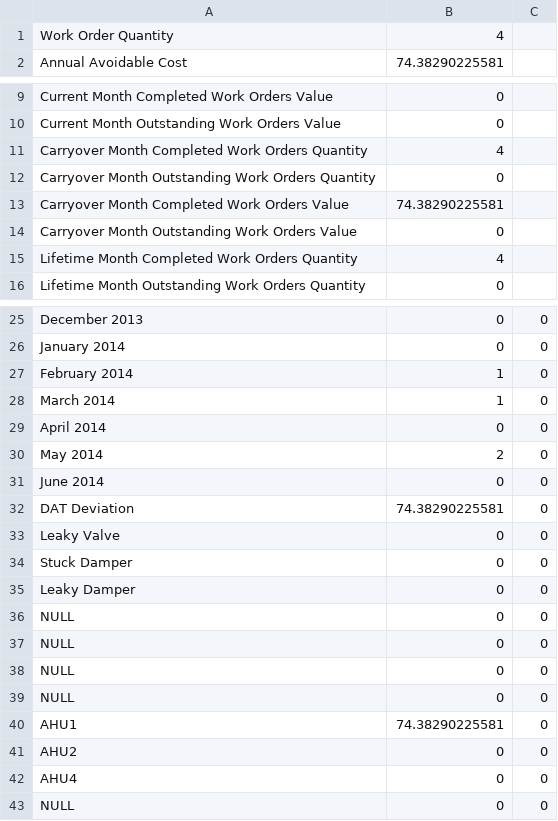
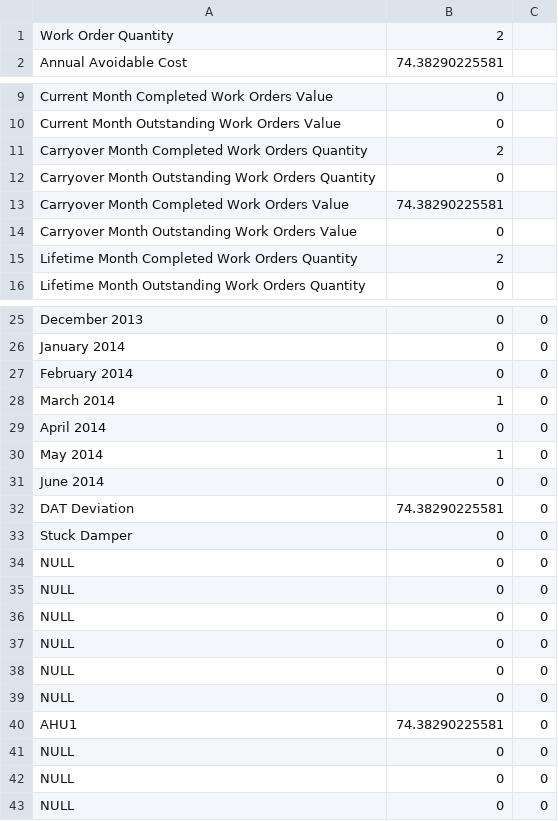
Before and after one commit to dddomin3/SavingsCalc, a CSV file: ReportData_save.csv, drawn as a sheet; only a part is shown, gaps mark what is left out.

```diff
--- a/ReportData_save.csv
+++ b/ReportData_save.csv
@@ -1,2 +1,2 @@
-Work Order Quantity,4
+Work Order Quantity,2
 Annual Avoidable Cost,74.38290225581
@@ -10,3 +10,3 @@ Current Month Completed Work Orders Value,0
 Current Month Outstanding Work Orders Value,0
-Carryover Month Completed Work Orders Quantity,4
+Carryover Month Completed Work Orders Quantity,2
 Carryover Month Outstanding Work Orders Quantity,0
@@ -14,3 +14,3 @@ Carryover Month Completed Work Orders Value,74.38290225581
 Carryover Month Outstanding Work Orders Value,0
-Lifetime Month Completed Work Orders Quantity,4
+Lifetime Month Completed Work Orders Quantity,2
 Lifetime Month Outstanding Work Orders Quantity,0
@@ -26,11 +26,11 @@ December 2013,0,0
 January 2014,0,0
-February 2014,1,0
+February 2014,0,0
 March 2014,1,0
 April 2014,0,0
-May 2014,2,0
+May 2014,1,0
 June 2014,0,0
 DAT Deviation,74.38290225581,0
-Leaky Valve,0,0
 Stuck Damper,0,0
-Leaky Damper,0,0
+NULL,0,0
+NULL,0,0
 NULL,0,0
@@ -40,4 +40,4 @@ NULL,0,0
 AHU1,74.38290225581,0
-AHU2,0,0
-AHU4,0,0
+NULL,0,0
+NULL,0,0
 NULL,0,0
```
Also changed, not shown: pointnames.csv, totalsavings_save.csv, 8 other files.
